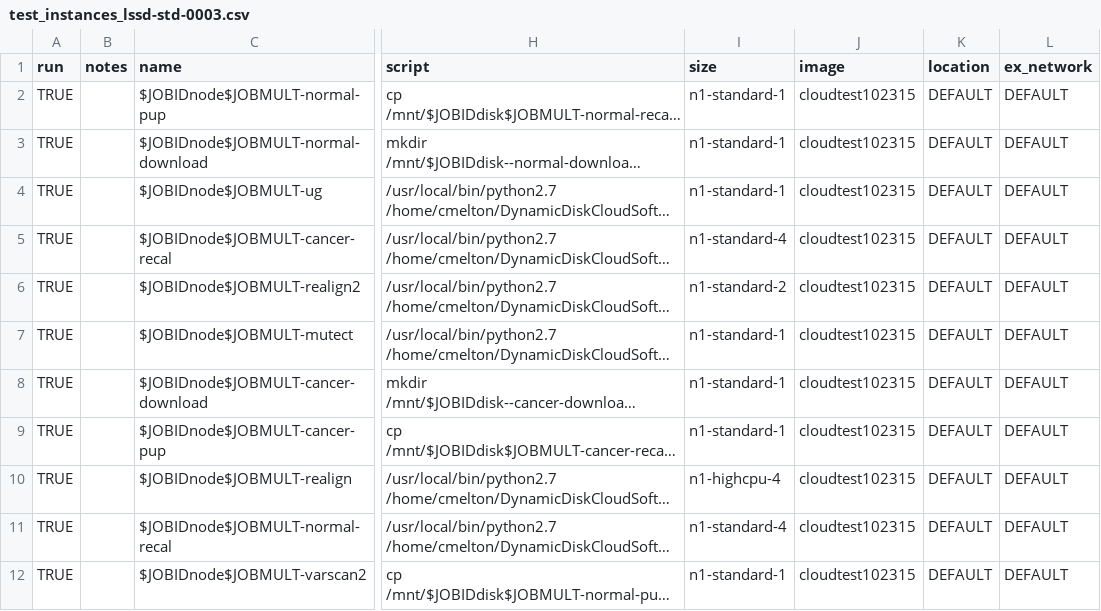
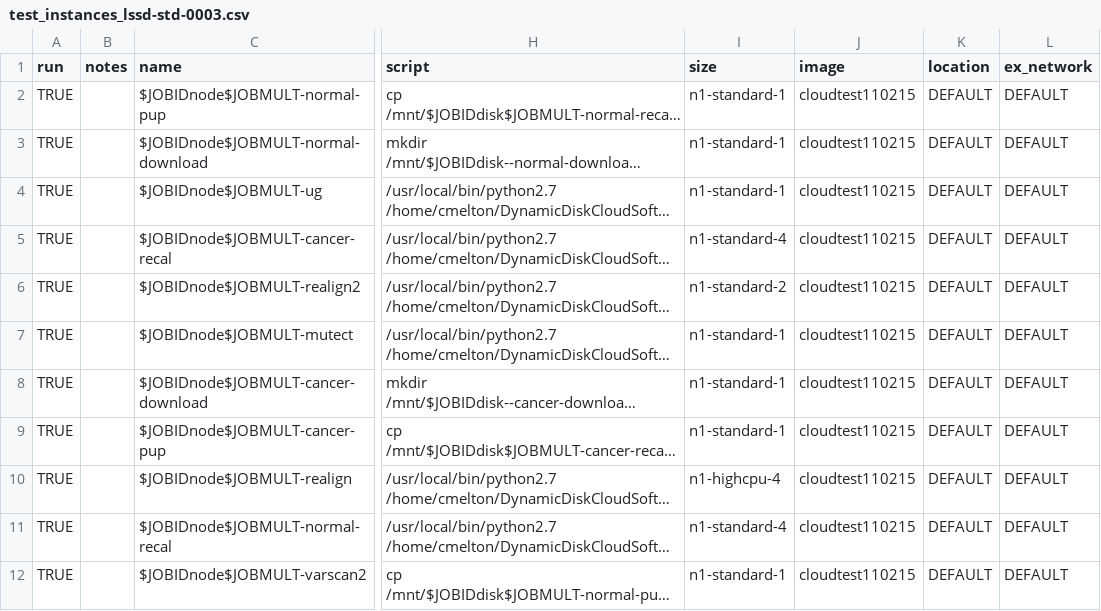
Before and after one commit to collinmelton/DynamicDiskCloudSoftware, a CSV file: TestRuns/test_instances_lssd-std-0003.csv, drawn as a sheet; only a part is shown, gaps mark what is left out; long unchanged cells end in …; the diff names each change by its address in the sheet, - before the commit and + after, or states it on an @@ line.

```diff
--- a/TestRuns/test_instances_lssd-std-0003.csv
+++ b/TestRuns/test_instances_lssd-std-0003.csv
-J2:J12 (image): cloudtest102315
+J2:J12 (image): cloudtest110215
```
Also changed, not shown: TestRuns/test_disks_lssd-std-0003.csv.
